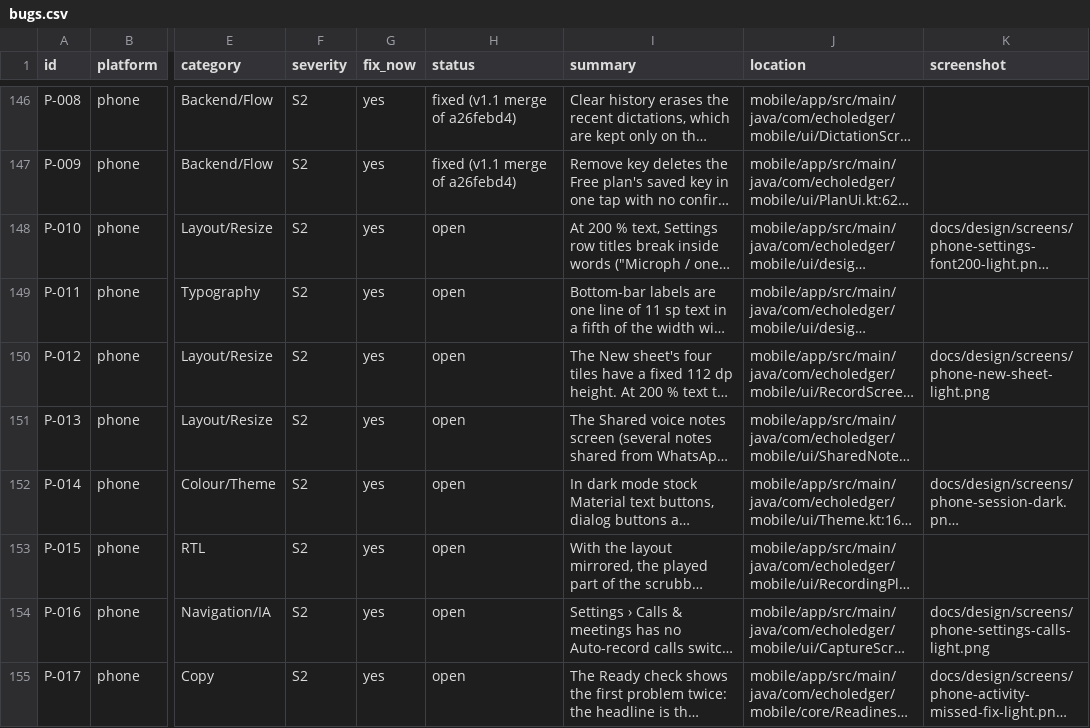
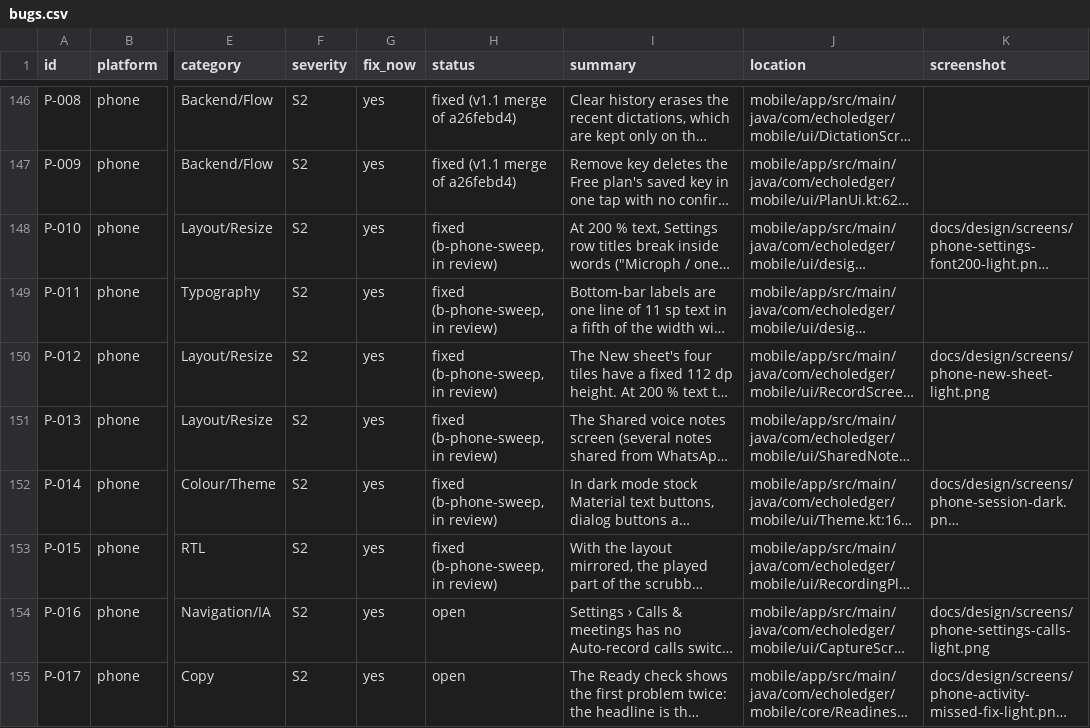
Before and after one commit to skillLeo/echo-ledger, a CSV file: docs/v2/audit/bugs.csv, drawn as a sheet; only a part is shown, gaps mark what is left out; long unchanged cells end in …; the diff names each change by its address in the sheet, - before the commit and + after, or states it on an @@ line.

Commit message:
Phone sweep batches 4 and 5 (P-010 to P-015): large text, dark contrast, right to left
- P-010: at 130 % text or more a settings row puts its value under the title,
  as Android's own Settings do, so titles keep whole words.
- P-011: the bottom bar's labels grow to 1.5 times at most and end in "…"
  instead of being cut mid-word.
- P-012: the New sheet's tiles are at least 112 dp and grow with their text;
  the status line may take two lines.
- P-013: Shared voice notes scroll under a top bar, so every note can be
  reached with many notes or large text.
- P-014: in dark mode the stock text buttons, dialog buttons, links and focused
  labels use the light accent text (over 7:1) instead of the brand fill
  (3.0 to 3.6:1); our own filled buttons keep the brand colour.
- P-015: right to left, a touch on the scrubber counts from the right, where
  the track starts, so seeking goes where it was touched.

Design screenshots re-recorded (the dark ones change with P-014; Settings at
200 % with P-010).

```diff
--- a/docs/v2/audit/bugs.csv
+++ b/docs/v2/audit/bugs.csv
-H148:H153 (status): open
+H148:H153 (status): fixed (b-phone-sweep, in review)
```
Also changed, not shown: 32 other files.
